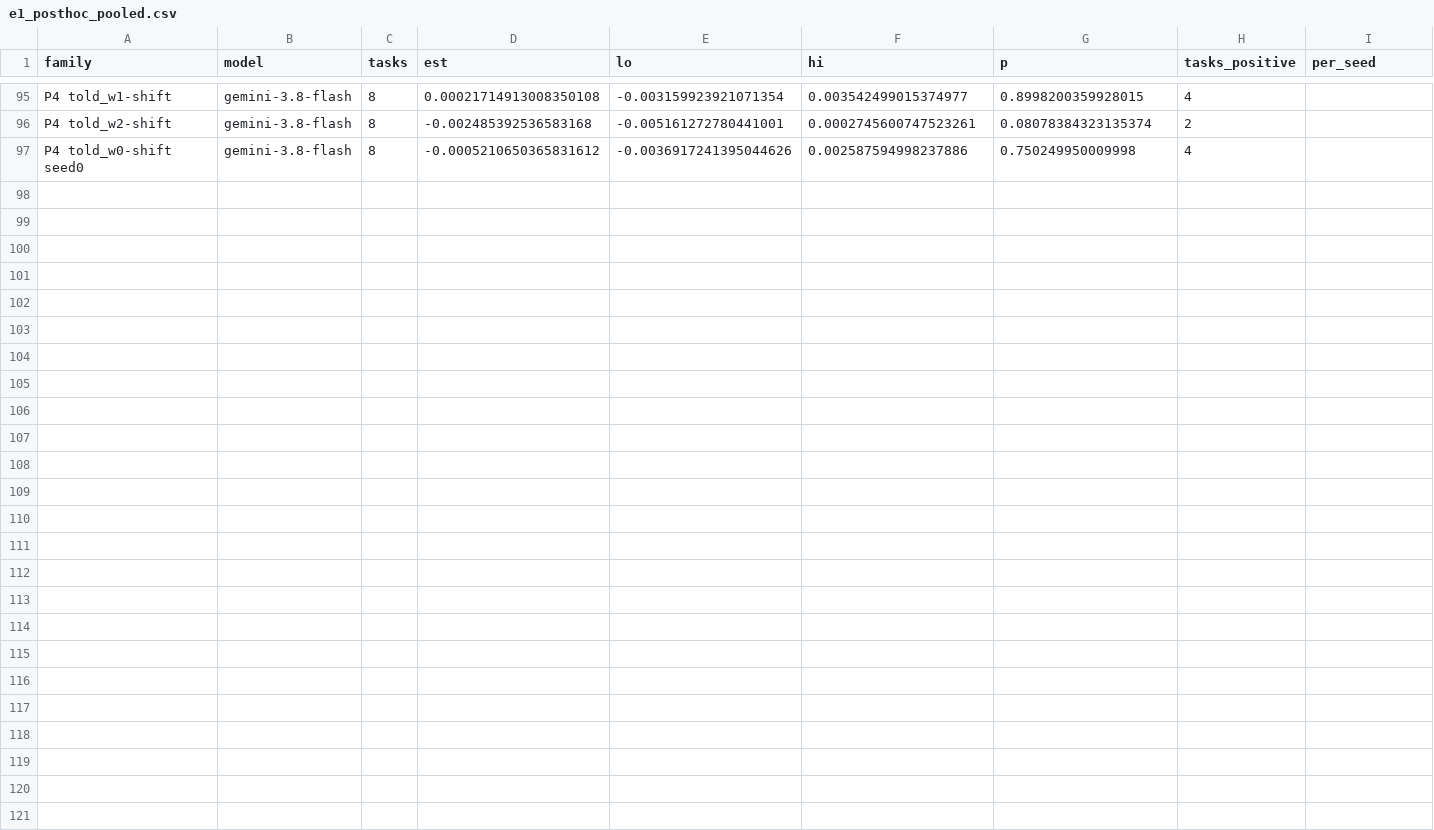
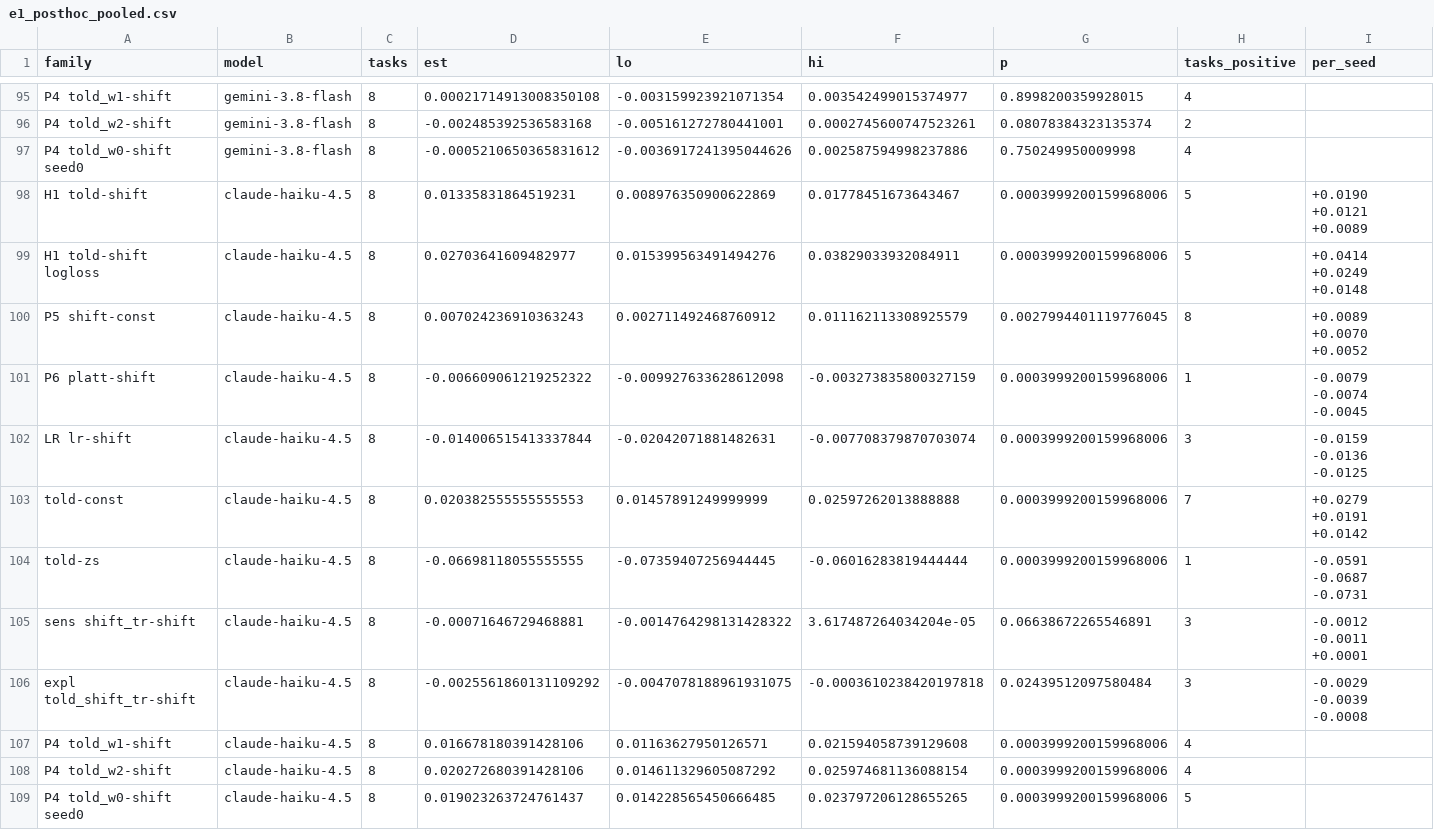
Before and after one commit to rchaud99/jev-in-context-vs-recalibration, a CSV file: results/v2/e1_posthoc_pooled.csv, drawn as a sheet; only a part is shown, gaps mark what is left out; rows hold the shown columns only; the diff names each change by its address in the sheet, - before the commit and + after, or states it on an @@ line.

```diff
--- a/results/v2/e1_posthoc_pooled.csv
+++ b/results/v2/e1_posthoc_pooled.csv
+row 98: H1 told-shift | claude-haiku-4.5 | 8 | 0.01335831864519231 | 0.008976350900622869 | 0.01778451673643467 | 0.0003999200159968006 | 5 | +0.0190 +0.0121 +0.0089
+row 99: H1 told-shift logloss | claude-haiku-4.5 | 8 | 0.02703641609482977 | 0.015399563491494276 | 0.03829033932084911 | 0.0003999200159968006 | 5 | +0.0414 +0.0249 +0.0148
+row 100: P5 shift-const | claude-haiku-4.5 | 8 | 0.007024236910363243 | 0.002711492468760912 | 0.011162113308925579 | 0.0027994401119776045 | 8 | +0.0089 +0.0070 +0.0052
+row 101: P6 platt-shift | claude-haiku-4.5 | 8 | -0.006609061219252322 | -0.009927633628612098 | -0.003273835800327159 | 0.0003999200159968006 | 1 | -0.0079 -0.0074 -0.0045
+row 102: LR lr-shift | claude-haiku-4.5 | 8 | -0.014006515413337844 | -0.02042071881482631 | -0.007708379870703074 | 0.0003999200159968006 | 3 | -0.0159 -0.0136 -0.0125
+row 103: told-const | claude-haiku-4.5 | 8 | 0.020382555555555553 | 0.01457891249999999 | 0.02597262013888888 | 0.0003999200159968006 | 7 | +0.0279 +0.0191 +0.0142
+row 104: told-zs | claude-haiku-4.5 | 8 | -0.06698118055555555 | -0.07359407256944445 | -0.06016283819444444 | 0.0003999200159968006 | 1 | -0.0591 -0.0687 -0.0731
+row 105: sens shift_tr-shift | claude-haiku-4.5 | 8 | -0.00071646729468881 | -0.0014764298131428322 | 3.617487264034204e-05 | 0.06638672265546891 | 3 | -0.0012 -0.0011 +0.0001
+row 106: expl told_shift_tr-shift | claude-haiku-4.5 | 8 | -0.0025561860131109292 | -0.0047078188961931075 | -0.0003610238420197818 | 0.02439512097580484 | 3 | -0.0029 -0.0039 -0.0008
+row 107: P4 told_w1-shift | claude-haiku-4.5 | 8 | 0.016678180391428106 | 0.01163627950126571 | 0.021594058739129608 | 0.0003999200159968006 | 4
+row 108: P4 told_w2-shift | claude-haiku-4.5 | 8 | 0.020272680391428106 | 0.014611329605087292 | 0.025974681136088154 | 0.0003999200159968006 | 4
+row 109: P4 told_w0-shift seed0 | claude-haiku-4.5 | 8 | 0.019023263724761437 | 0.014228565450666485 | 0.023797206128655265 | 0.0003999200159968006 | 5
```
Also changed, not shown: 9 other files.
